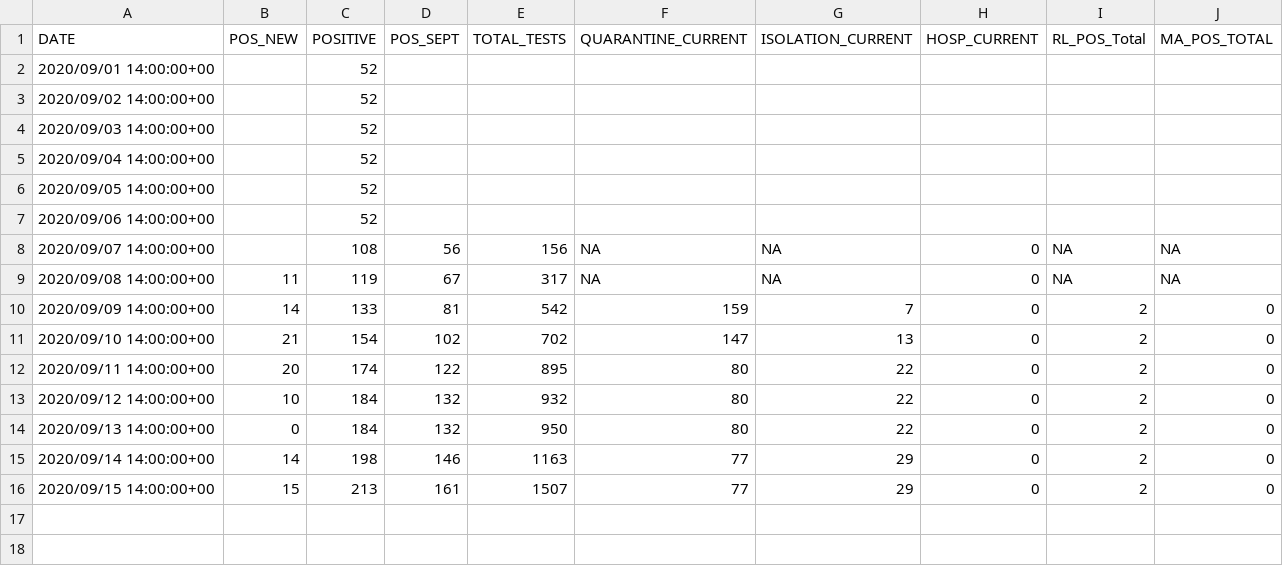
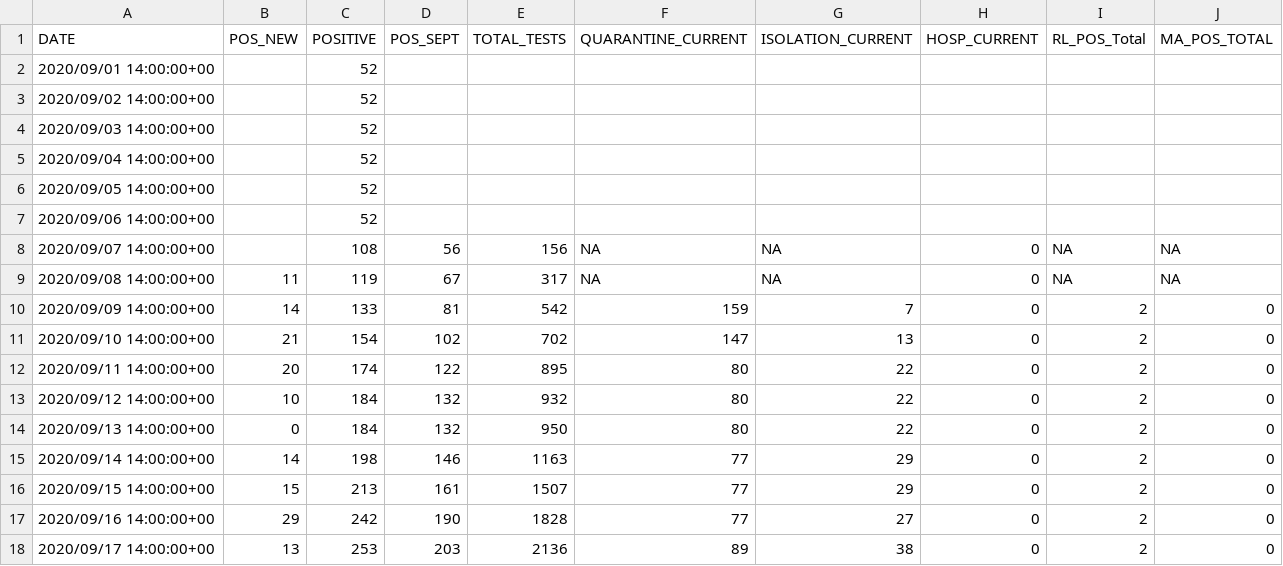
Before and after one commit to jjkraker/EauClaireCOVIDsummary, a CSV file: UWECpublicInfo.csv, drawn as a sheet.

```diff
--- a/UWECpublicInfo.csv
+++ b/UWECpublicInfo.csv
@@ -16 +16,3 @@
 2020/09/15 14:00:00+00,15,213,161,1507,77,29,0,2,0
+2020/09/16 14:00:00+00,29,242,190,1828,77,27,0,2,0
+2020/09/17 14:00:00+00,13,253,203,2136,89,38,0,2,0
```
Also changed, not shown: 3 other files.
